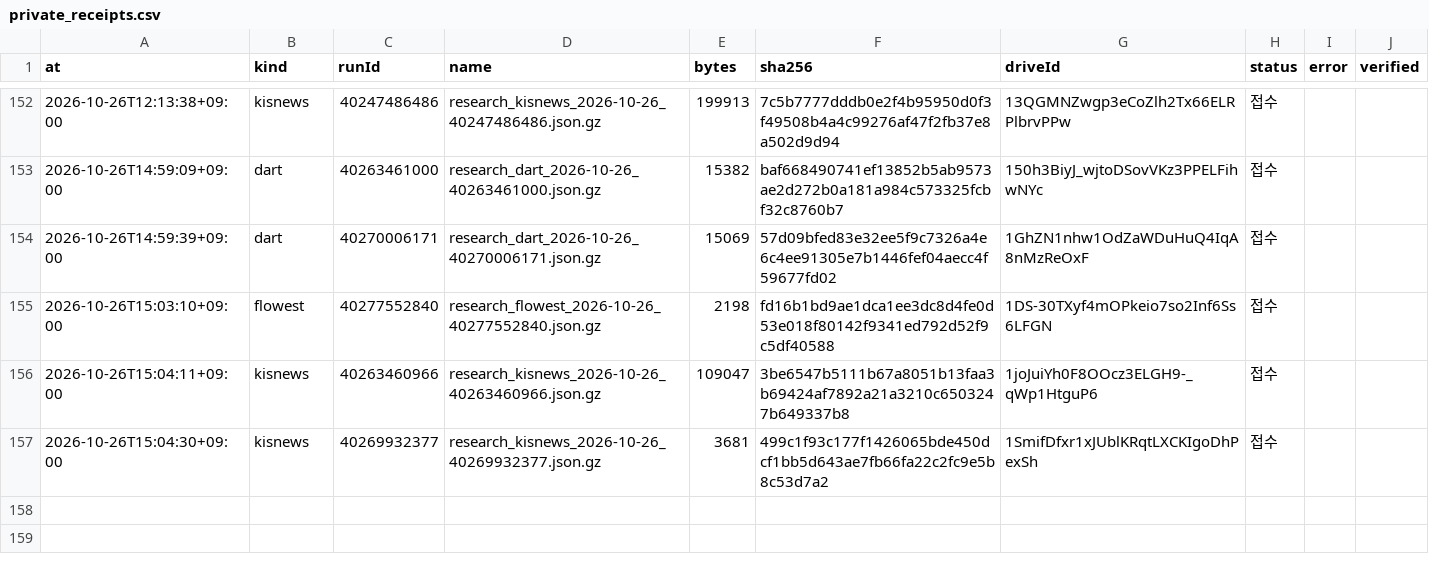
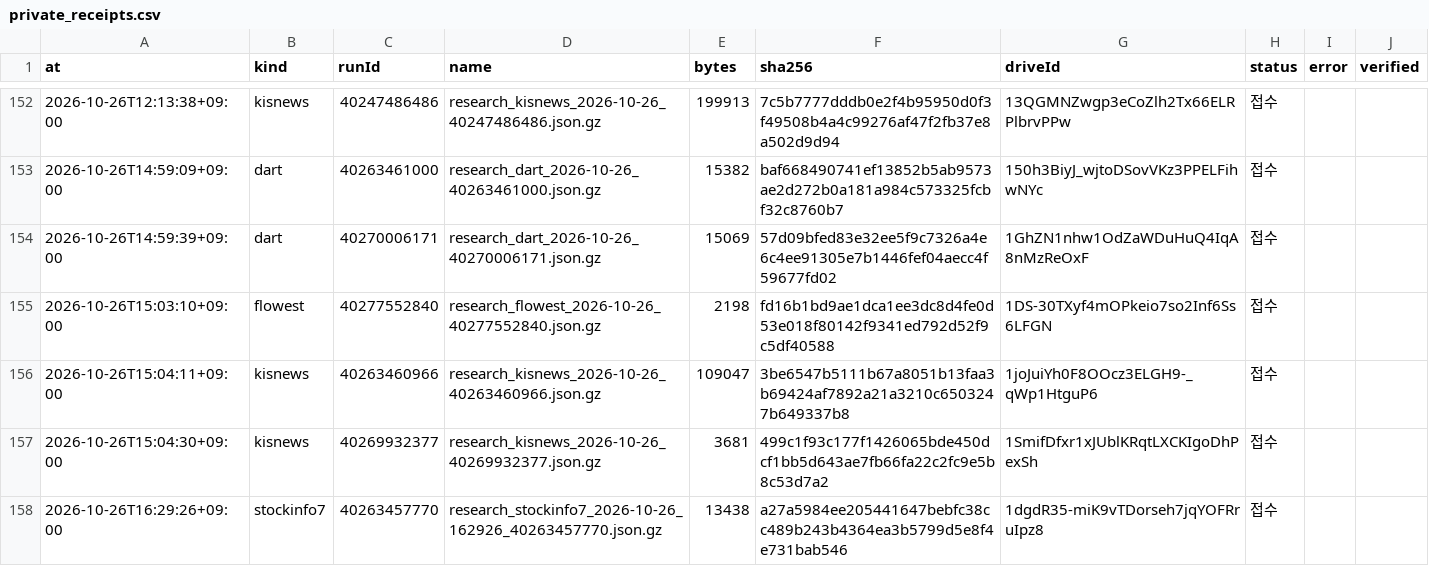
Before and after one commit to Hyeokgi/stock-omakase, a CSV file: data/research_runs/private_receipts.csv, drawn as a sheet; only a part is shown, gaps mark what is left out.

```diff
--- a/data/research_runs/private_receipts.csv
+++ b/data/research_runs/private_receipts.csv
@@ -157 +157,2 @@ at,kind,runId,name,bytes,sha256,driveId,status,error,verified
 2026-10-26T15:04:30+09:00,kisnews,40269932377,research_kisnews_2026-10-26_40269932377.json.gz,3681,499c1f93c177f1426065bde450dcf1bb5d643ae7fb66fa22c2fc9e5b8c53d7a2,1SmifDfxr1xJUblKRqtLXCKIgoDhPexSh,접수,,
+2026-10-26T16:29:26+09:00,stockinfo7,40263457770,research_stockinfo7_2026-10-26_162926_40263457770.json.gz,13438,a27a5984ee205441647bebfc38cc489b243b4364ea3b5799d5e8f4e731bab546,1dgdR35-miK9vTDorseh7jqYOFRruIpz8,접수,,
```
Also changed, not shown: data/research_runs/stockinfo7_obs.csv, data/research_runs/stockinfo7_runs.csv.
